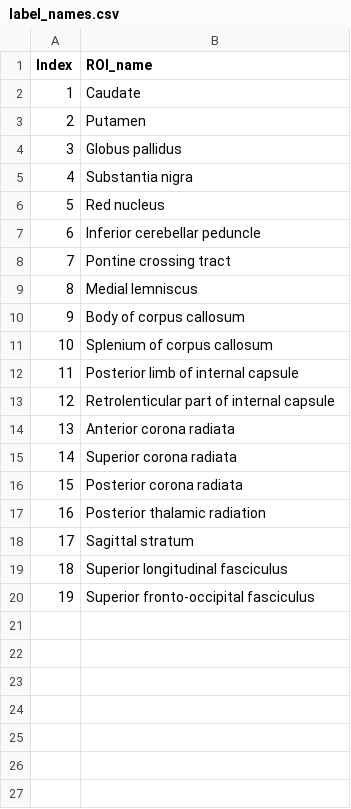
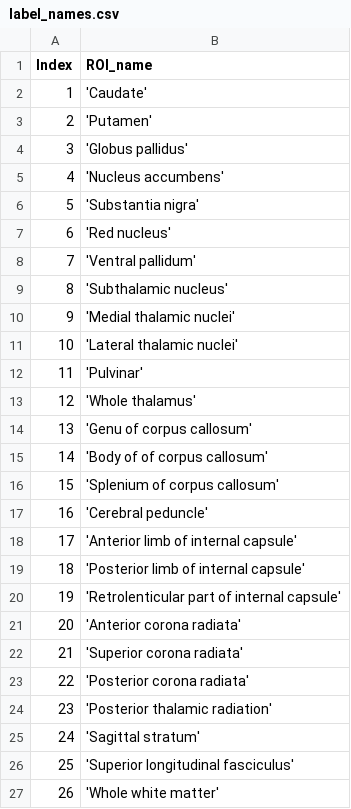
Before and after one commit to SNU-LIST/chi-separation-atlas, a CSV file: label_names.csv, drawn as a sheet.

```diff
--- a/label_names.csv
+++ b/label_names.csv
@@ -1,20 +1,27 @@
 Index,ROI_name
-1,Caudate
-2,Putamen
-3,Globus pallidus
-4,Substantia nigra
-5,Red nucleus
-6,Inferior cerebellar peduncle
-7,Pontine crossing tract
-8,Medial lemniscus
-9,Body of corpus callosum
-10,Splenium of corpus callosum
-11,Posterior limb of internal capsule
-12,Retrolenticular part of internal capsule
-13,Anterior corona radiata
-14,Superior corona radiata
-15,Posterior corona radiata
-16,Posterior thalamic radiation
-17,Sagittal stratum
-18,Superior longitudinal fasciculus
-19,Superior fronto-occipital fasciculus
+1,'Caudate'
+2,'Putamen'
+3,'Globus pallidus'
+4,'Nucleus accumbens'
+5,'Substantia nigra'
+6,'Red nucleus'
+7,'Ventral pallidum'
+8,'Subthalamic nucleus'
+9,'Medial thalamic nuclei'
+10,'Lateral thalamic nuclei'
+11,'Pulvinar'
+12,'Whole thalamus'
+13,'Genu of corpus callosum'
+14,'Body of of corpus callosum'
+15,'Splenium of corpus callosum'
+16,'Cerebral peduncle'
+17,'Anterior limb of internal capsule'
+18,'Posterior limb of internal capsule'
+19,'Retrolenticular part of internal capsule'
+20,'Anterior corona radiata'
+21,'Superior corona radiata'
+22,'Posterior corona radiata'
+23,'Posterior thalamic radiation'
+24,'Sagittal stratum'
+25,'Superior longitudinal fasciculus'
+26,'Whole white matter'
```
Also changed, not shown: 1 other file.
